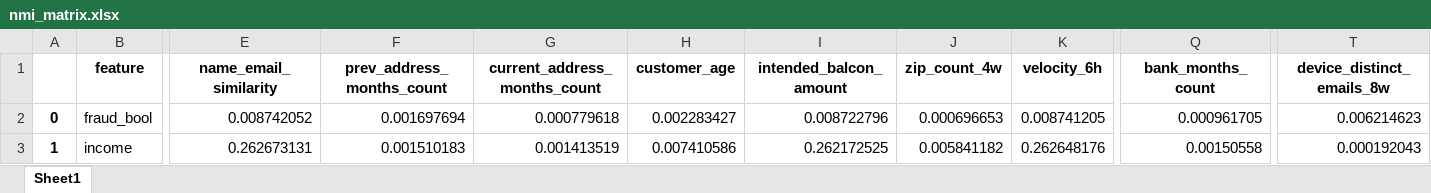
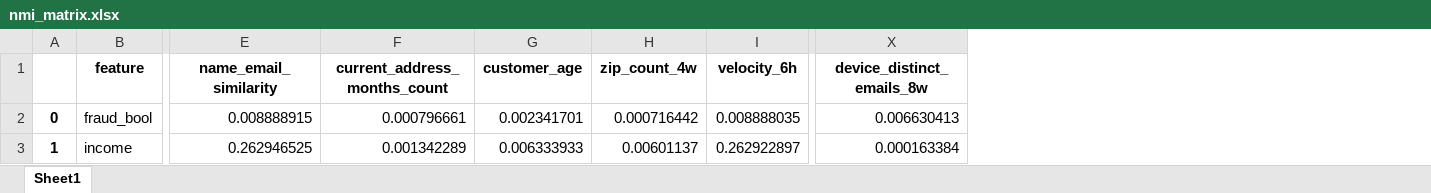
Before and after one commit to zzstephen/fraud_detection, an Excel workbook: EDA/summary/nmi_matrix.xlsx, sheet Sheet1, drawn as a sheet; only a part is shown, gaps mark what is left out; values as stored, in another font and other column widths than the file's, no borders; removed rows and columns are numbered as before the commit, all else as after; the diff covers the shown part only; the diff names each change by its address in the sheet, - before the commit and + after, or states it on an @@ line.

```diff
--- a/EDA/summary/nmi_matrix.xlsx (sheet Sheet1)
+++ b/EDA/summary/nmi_matrix.xlsx (sheet Sheet1)
-column F (prev_address_months_count), rows 2-3: 0.001697694 | 0.001510183
-column I (intended_balcon_amount), rows 2-3: 0.008722796 | 0.262172525
-column Q (bank_months_count), rows 2-3: 0.000961705 | 0.00150558
-column T (device_distinct_emails_8w), rows 2-3: 0.006214623 | 0.000192043
+column X (device_distinct_emails_8w), rows 2-3: 0.006630413 | 0.000163384
-E2 (name_email_similarity): 0.008742052
+E2 (name_email_similarity): 0.008888915
-F2 (current_address_months_count): 0.000779618
+F2 (current_address_months_count): 0.000796661
-G2 (customer_age): 0.002283427
+G2 (customer_age): 0.002341701
-H2 (zip_count_4w): 0.000696653
+H2 (zip_count_4w): 0.000716442
-I2 (velocity_6h): 0.008741205
+I2 (velocity_6h): 0.008888035
-E3 (name_email_similarity): 0.262673131
+E3 (name_email_similarity): 0.262946525
-F3 (current_address_months_count): 0.001413519
+F3 (current_address_months_count): 0.001342289
-G3 (customer_age): 0.007410586
+G3 (customer_age): 0.006333933
-H3 (zip_count_4w): 0.005841182
+H3 (zip_count_4w): 0.00601137
-I3 (velocity_6h): 0.262648176
+I3 (velocity_6h): 0.262922897
```
Also changed, not shown: 1 added row, 4 removed rows, 410 edited cells and row numbers in column A elsewhere in this sheet, EDA/summary/feature_importance.xlsx, EDA/summary/proc_means.xlsx.
